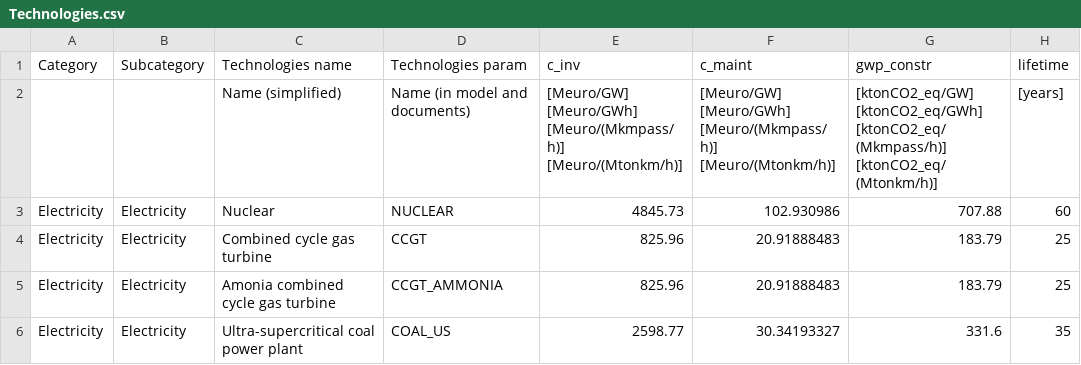
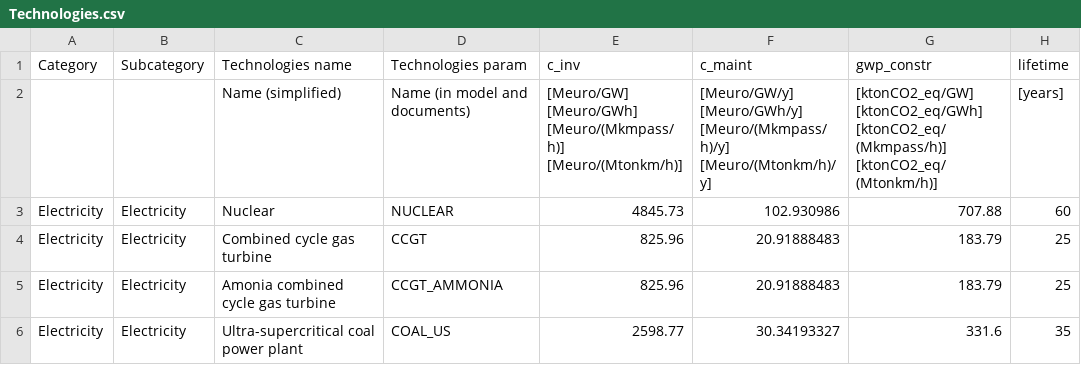
Before and after one commit to pierrevrstrtn/EnergyScope, a CSV file: Data/2020/Technologies.csv, drawn as a sheet; only a part is shown; ↵ is a line break in a cell; the diff names each change by its address in the sheet, - before the commit and + after, or states it on an @@ line.

Commit message:
Typo: Unit of c_maint is per year

```diff
--- a/Data/2020/Technologies.csv
+++ b/Data/2020/Technologies.csv
-F2 (c_maint): [Meuro/GW] ↵ [Meuro/GWh] ↵ [Meuro/(Mkmpass/h)] ↵ [Meuro/(Mtonkm/h)]
+F2 (c_maint): [Meuro/GW/y] ↵ [Meuro/GWh/y] ↵ [Meuro/(Mkmpass/h)/y] ↵ [Meuro/(Mtonkm/h)/y]
```
